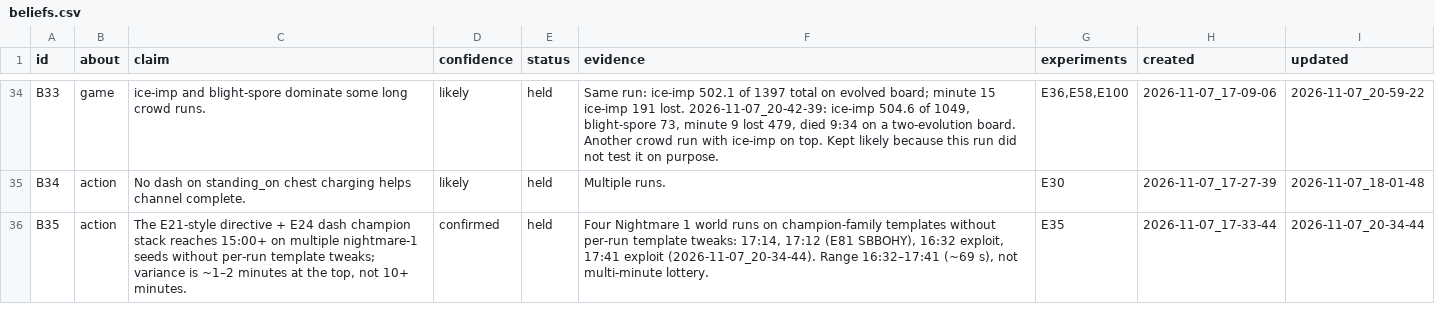
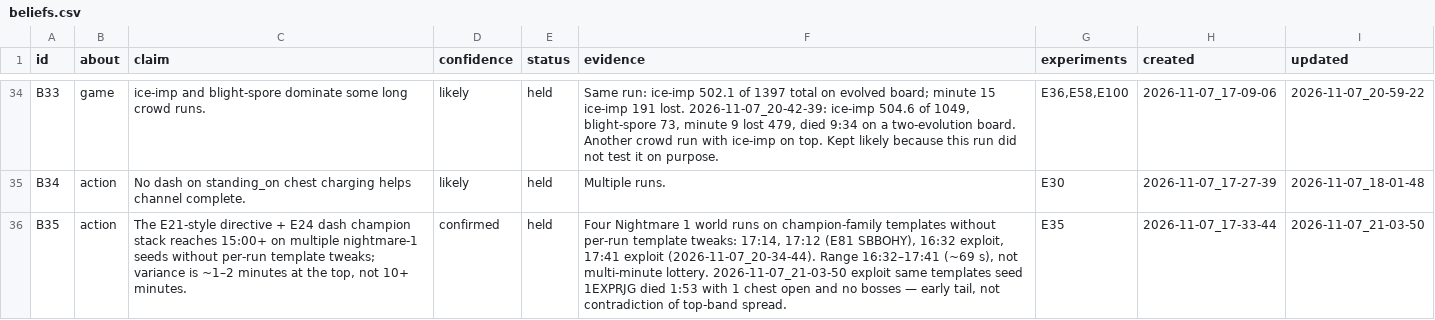
Before and after one commit to smirea/tibobit, a CSV file: gameplay/beliefs.csv, drawn as a sheet; only a part is shown, gaps mark what is left out; the diff covers the shown part only; the diff names each change by its address in the sheet, - before the commit and + after, or states it on an @@ line.

```diff
--- a/gameplay/beliefs.csv
+++ b/gameplay/beliefs.csv
-F36 (evidence): …multi-minute lottery.
+F36 (evidence): …multi-minute lottery. 2026-11-07_21-03-50 exploit same templates seed 1EXPRJG died 1:53 with 1 chest open and no bosses — early tail, not contradiction of top-band spread.
-I36 (updated): 2026-11-07_20-34-44
+I36 (updated): 2026-11-07_21-03-50
```
Also changed, not shown: 1 added row and 7 edited cells elsewhere in this file, gameplay/experiments.csv, 1 other file.
